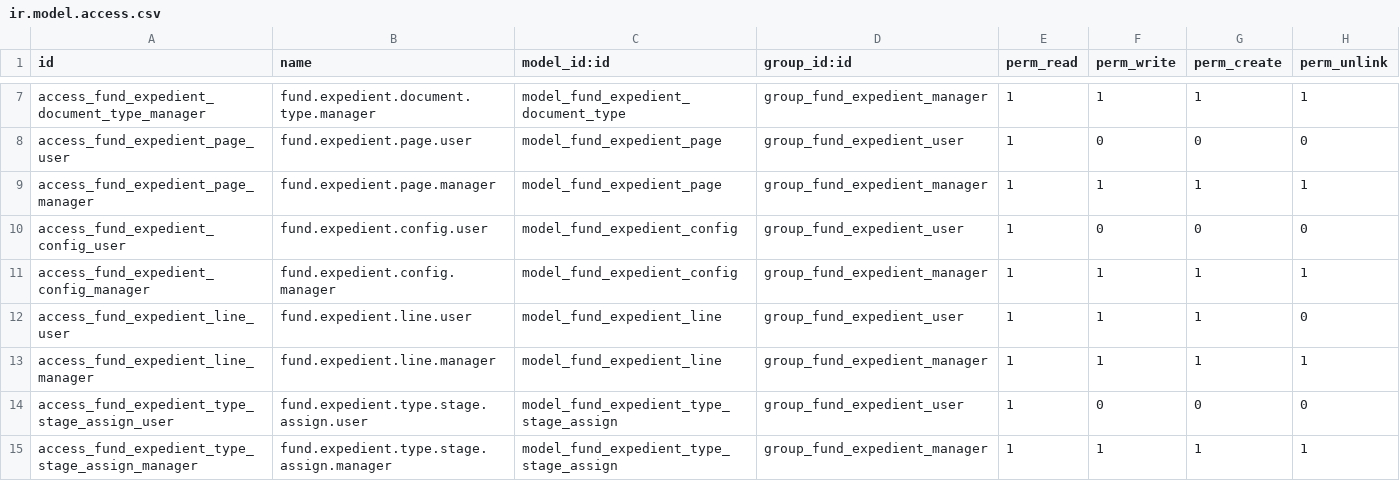
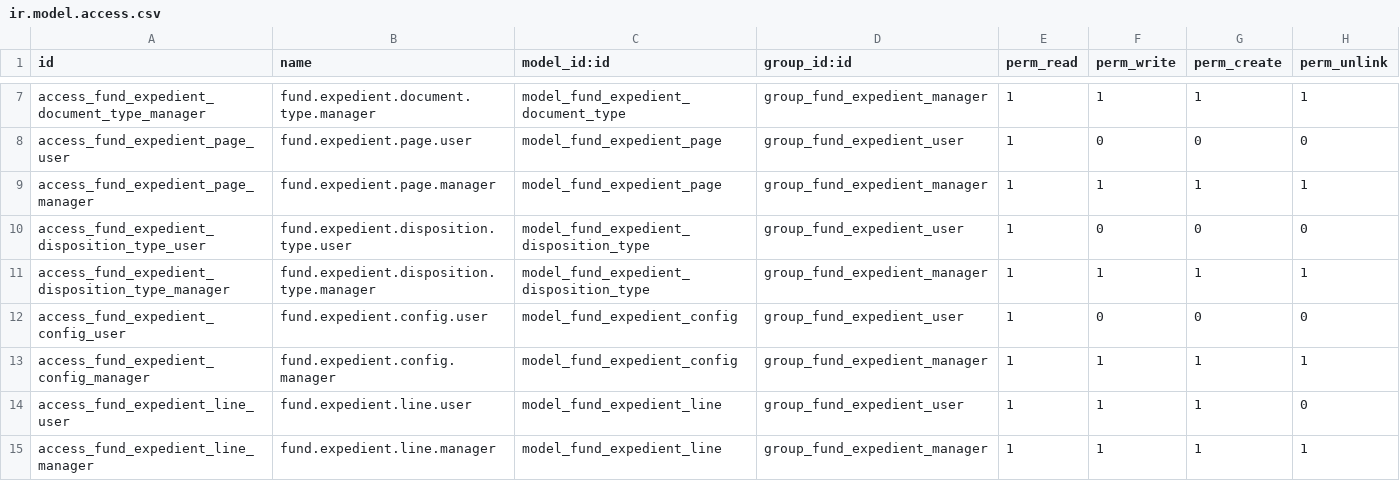
Before and after one commit to aceleradora-la/odoo-fund-expedient, a CSV file: fund_expedient/security/ir.model.access.csv, drawn as a sheet; only a part is shown, gaps mark what is left out; the shorter side is filled out with more unchanged rows; the diff names each change by its address in the sheet, - before the commit and + after, or states it on an @@ line.

```diff
--- a/fund_expedient/security/ir.model.access.csv
+++ b/fund_expedient/security/ir.model.access.csv
+row 10: access_fund_expedient_disposition_type_user | fund.expedient.disposition.type.user | model_fund_expedient_disposition_type | group_fund_expedient_user | 1 | 0 | 0 | 0
+row 11: access_fund_expedient_disposition_type_manager | fund.expedient.disposition.type.manager | model_fund_expedient_disposition_type | group_fund_expedient_manager | 1 | 1 | 1 | 1
```
Also changed, not shown: fund_expedient_portal/security/ir.model.access.csv, 15 other files.
